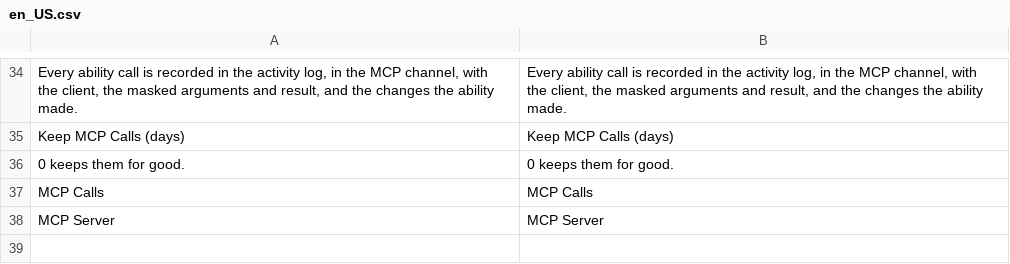
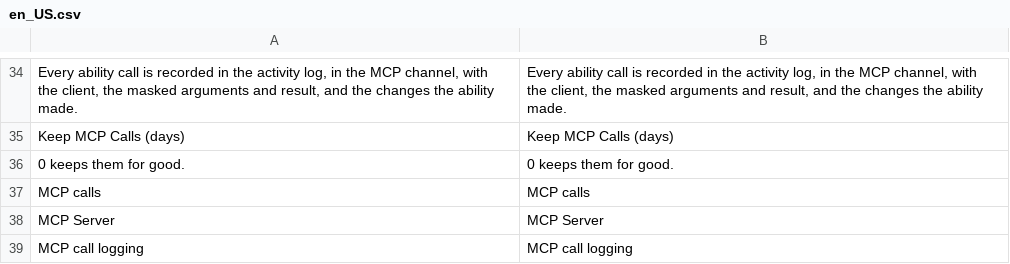
Before and after one commit to hryvinskyi/magento2-mcp-server-activity-log, a CSV file: i18n/en_US.csv, drawn as a sheet; only a part is shown, gaps mark what is left out.

Commit message:
1.1.0: MCP entries in the Activity Log menu's groups; MCP call logging under Settings

```diff
--- a/i18n/en_US.csv
+++ b/i18n/en_US.csv
@@ -36,3 +36,4 @@
 "0 keeps them for good.","0 keeps them for good."
-"MCP Calls","MCP Calls"
+"MCP calls","MCP calls"
 "MCP Server","MCP Server"
+"MCP call logging","MCP call logging"
```
Also changed, not shown: 6 other files.
